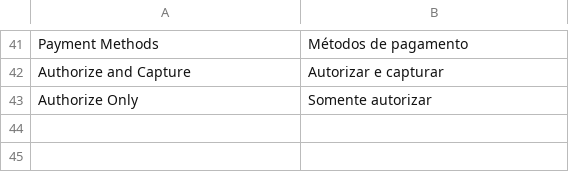
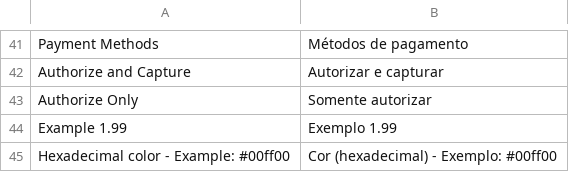
Before and after one commit to rafaelstz/pagarme-magento, a CSV file: app/locale/pt_BR/PagarMe_Core.csv, drawn as a sheet; only a part is shown, gaps mark what is left out.

Commit message:
locale: translate comments on admin
On system.xml inform to magento that comment node should be translated
and create entries on csv locale file to translate the new entries to
brazilian portuguese.

```diff
--- a/app/locale/pt_BR/PagarMe_Core.csv
+++ b/app/locale/pt_BR/PagarMe_Core.csv
@@ -43 +43,3 @@
 "Authorize Only","Somente autorizar"
+"Example 1.99","Exemplo 1.99"
+"Hexadecimal color - Example: #00ff00","Cor (hexadecimal) - Exemplo: #00ff00"
```
Also changed, not shown: 1 other file.
